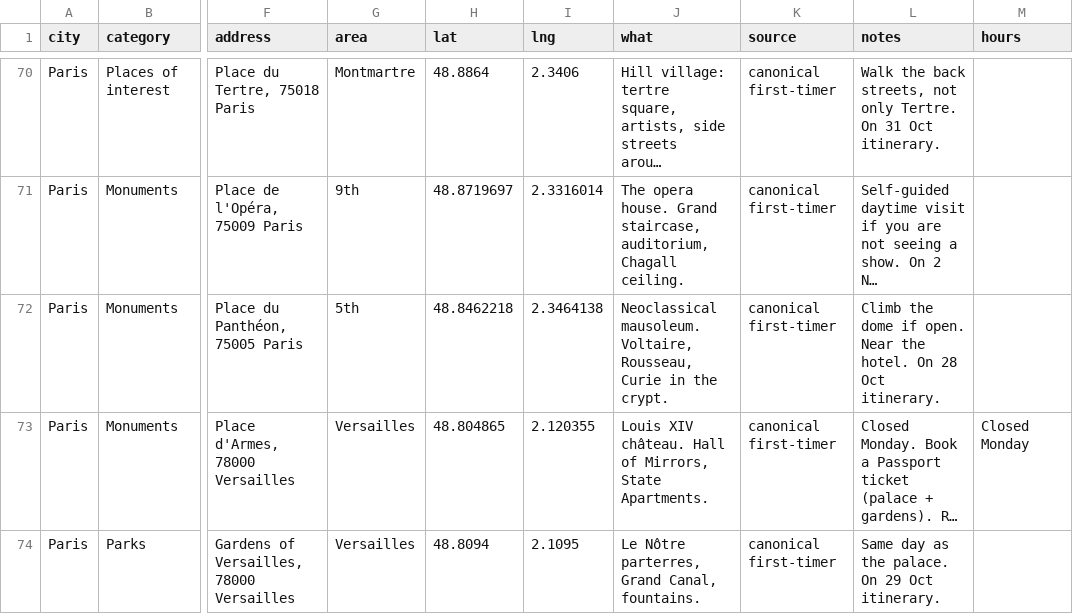
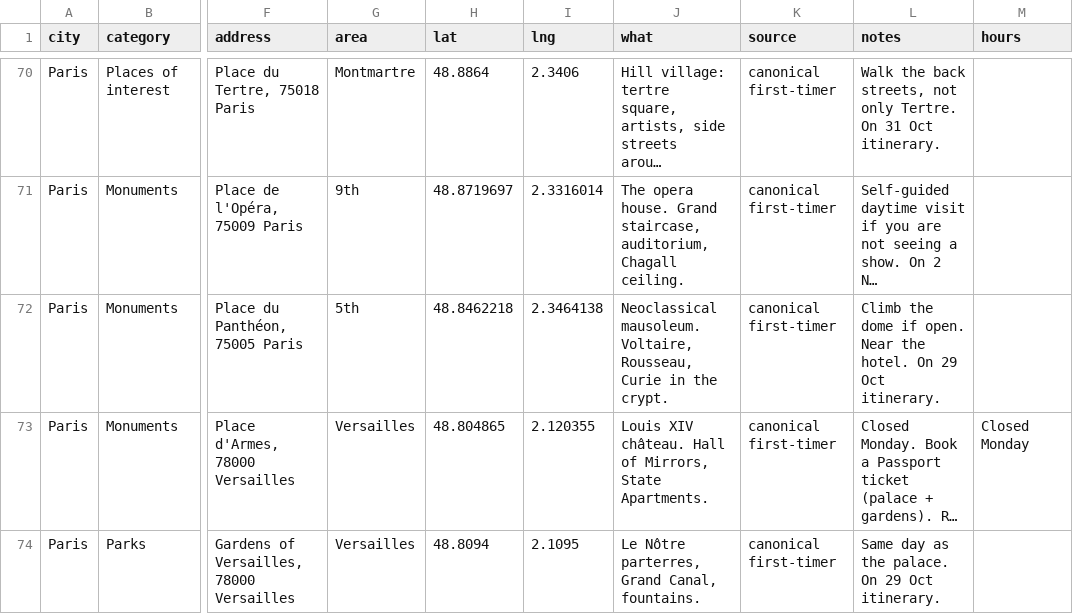
Before and after one commit to Md-Abdullah-Al-Mahin/itineraries, a CSV file: london-paris/recs.csv, drawn as a sheet; only a part is shown, gaps mark what is left out; long unchanged cells end in …; the diff covers the shown part only; the diff names each change by its address in the sheet, - before the commit and + after, or states it on an @@ line.

```diff
--- a/london-paris/recs.csv
+++ b/london-paris/recs.csv
-L72 (notes): …hotel. On 28 Oct itinerary.
+L72 (notes): …hotel. On 29 Oct itinerary.
```
Also changed, not shown: 8 edited cells elsewhere in this file, 4 other files.
